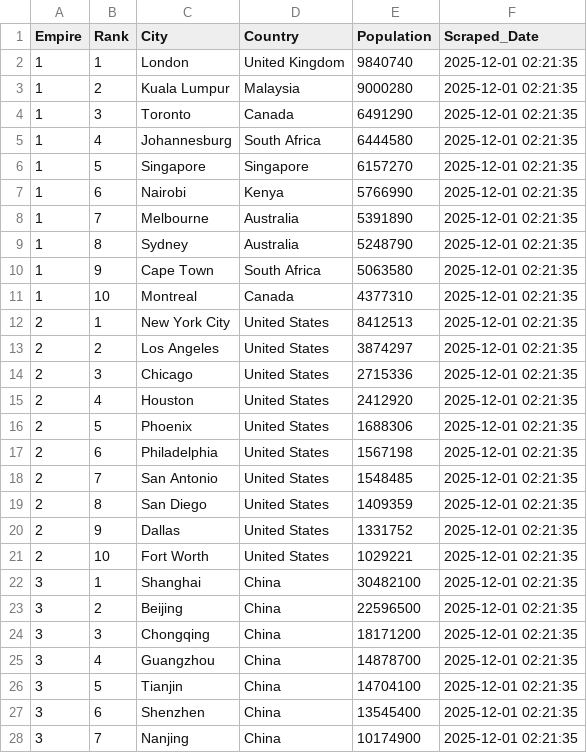
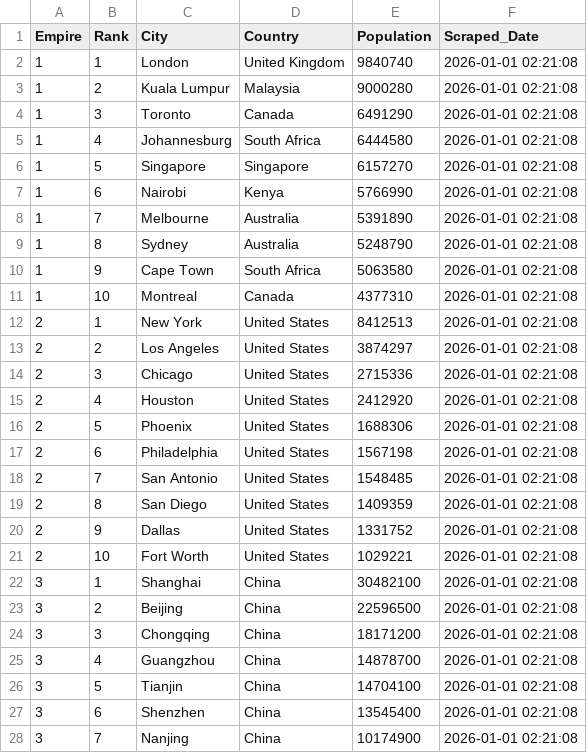
Before and after one commit to ayeeff/marketcap, a CSV file: data/empire_cities_population.csv, drawn as a sheet; only a part is shown; the diff covers the shown part only.

```diff
--- a/data/empire_cities_population.csv
+++ b/data/empire_cities_population.csv
@@ -1,28 +1,28 @@
 Empire,Rank,City,Country,Population,Scraped_Date
-1,1,London,United Kingdom,9840740,2025-12-01 02:21:35
-1,2,Kuala Lumpur,Malaysia,9000280,2025-12-01 02:21:35
-1,3,Toronto,Canada,6491290,2025-12-01 02:21:35
-1,4,Johannesburg,South Africa,6444580,2025-12-01 02:21:35
-1,5,Singapore,Singapore,6157270,2025-12-01 02:21:35
-1,6,Nairobi,Kenya,5766990,2025-12-01 02:21:35
-1,7,Melbourne,Australia,5391890,2025-12-01 02:21:35
-1,8,Sydney,Australia,5248790,2025-12-01 02:21:35
-1,9,Cape Town,South Africa,5063580,2025-12-01 02:21:35
-1,10,Montreal,Canada,4377310,2025-12-01 02:21:35
-2,1,New York City,United States,8412513,2025-12-01 02:21:35
-2,2,Los Angeles,United States,3874297,2025-12-01 02:21:35
-2,3,Chicago,United States,2715336,2025-12-01 02:21:35
-2,4,Houston,United States,2412920,2025-12-01 02:21:35
-2,5,Phoenix,United States,1688306,2025-12-01 02:21:35
-2,6,Philadelphia,United States,1567198,2025-12-01 02:21:35
-2,7,San Antonio,United States,1548485,2025-12-01 02:21:35
-2,8,San Diego,United States,1409359,2025-12-01 02:21:35
-2,9,Dallas,United States,1331752,2025-12-01 02:21:35
-2,10,Fort Worth,United States,1029221,2025-12-01 02:21:35
-3,1,Shanghai,China,30482100,2025-12-01 02:21:35
-3,2,Beijing,China,22596500,2025-12-01 02:21:35
-3,3,Chongqing,China,18171200,2025-12-01 02:21:35
-3,4,Guangzhou,China,14878700,2025-12-01 02:21:35
-3,5,Tianjin,China,14704100,2025-12-01 02:21:35
-3,6,Shenzhen,China,13545400,2025-12-01 02:21:35
-3,7,Nanjing,China,10174900,2025-12-01 02:21:35
+1,1,London,United Kingdom,9840740,2026-01-01 02:21:08
+1,2,Kuala Lumpur,Malaysia,9000280,2026-01-01 02:21:08
+1,3,Toronto,Canada,6491290,2026-01-01 02:21:08
+1,4,Johannesburg,South Africa,6444580,2026-01-01 02:21:08
+1,5,Singapore,Singapore,6157270,2026-01-01 02:21:08
+1,6,Nairobi,Kenya,5766990,2026-01-01 02:21:08
+1,7,Melbourne,Australia,5391890,2026-01-01 02:21:08
+1,8,Sydney,Australia,5248790,2026-01-01 02:21:08
+1,9,Cape Town,South Africa,5063580,2026-01-01 02:21:08
+1,10,Montreal,Canada,4377310,2026-01-01 02:21:08
+2,1,New York,United States,8412513,2026-01-01 02:21:08
+2,2,Los Angeles,United States,3874297,2026-01-01 02:21:08
+2,3,Chicago,United States,2715336,2026-01-01 02:21:08
+2,4,Houston,United States,2412920,2026-01-01 02:21:08
+2,5,Phoenix,United States,1688306,2026-01-01 02:21:08
+2,6,Philadelphia,United States,1567198,2026-01-01 02:21:08
+2,7,San Antonio,United States,1548485,2026-01-01 02:21:08
+2,8,San Diego,United States,1409359,2026-01-01 02:21:08
+2,9,Dallas,United States,1331752,2026-01-01 02:21:08
+2,10,Fort Worth,United States,1029221,2026-01-01 02:21:08
+3,1,Shanghai,China,30482100,2026-01-01 02:21:08
+3,2,Beijing,China,22596500,2026-01-01 02:21:08
+3,3,Chongqing,China,18171200,2026-01-01 02:21:08
+3,4,Guangzhou,China,14878700,2026-01-01 02:21:08
+3,5,Tianjin,China,14704100,2026-01-01 02:21:08
+3,6,Shenzhen,China,13545400,2026-01-01 02:21:08
+3,7,Nanjing,China,10174900,2026-01-01 02:21:08
```
Also changed, not shown: 3 edited cells elsewhere in this file.
